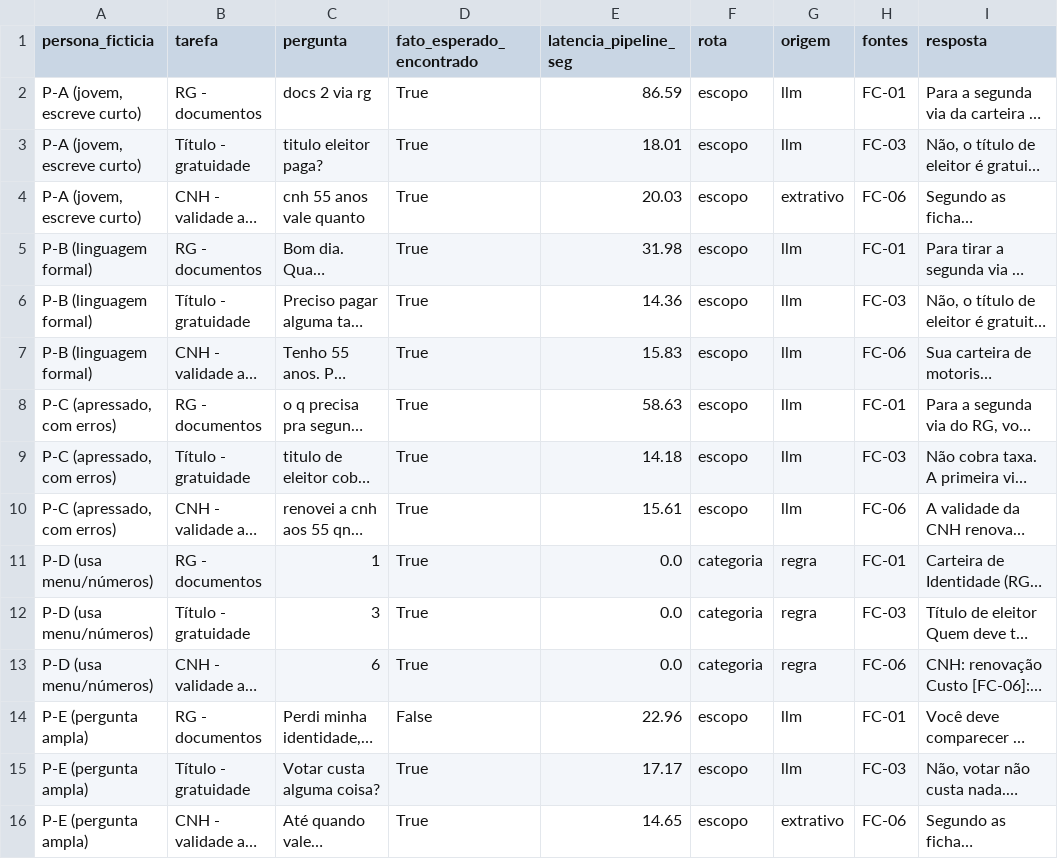
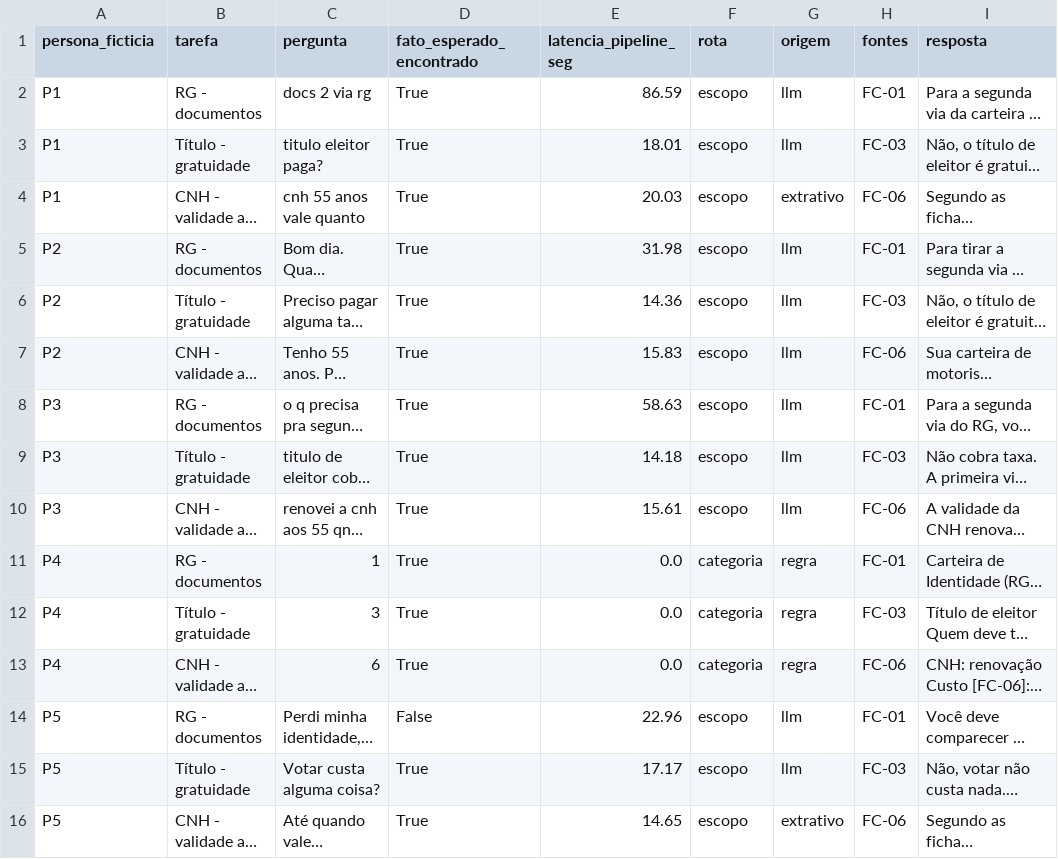
Before and after one commit to Melirous/1CCPO-Equipe02-GS2-P-IA, a CSV file: testes_usuarios/testes_usuarios1.csv, drawn as a sheet; long unchanged cells end in …; the diff names each change by its address in the sheet, - before the commit and + after, or states it on an @@ line.

Commit message:
Update testes_usuarios1.csv

```diff
--- a/testes_usuarios/testes_usuarios1.csv
+++ b/testes_usuarios/testes_usuarios1.csv
-A2:A4 (persona_ficticia): P-A (jovem, escreve curto)
+A2:A4 (persona_ficticia): P1
-A5:A7 (persona_ficticia): P-B (linguagem formal)
+A5:A7 (persona_ficticia): P2
-A8:A10 (persona_ficticia): P-C (apressado, com erros)
+A8:A10 (persona_ficticia): P3
-A11:A13 (persona_ficticia): P-D (usa menu/números)
+A11:A13 (persona_ficticia): P4
-A14:A16 (persona_ficticia): P-E (pergunta ampla)
+A14:A16 (persona_ficticia): P5
```
